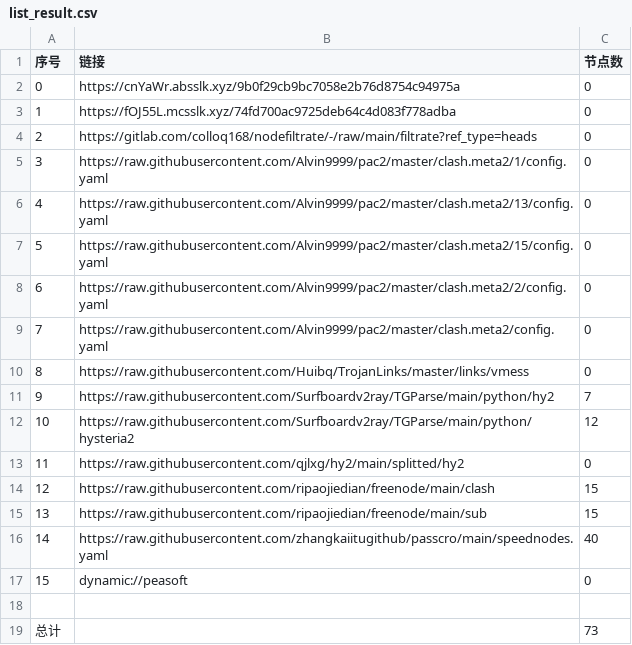
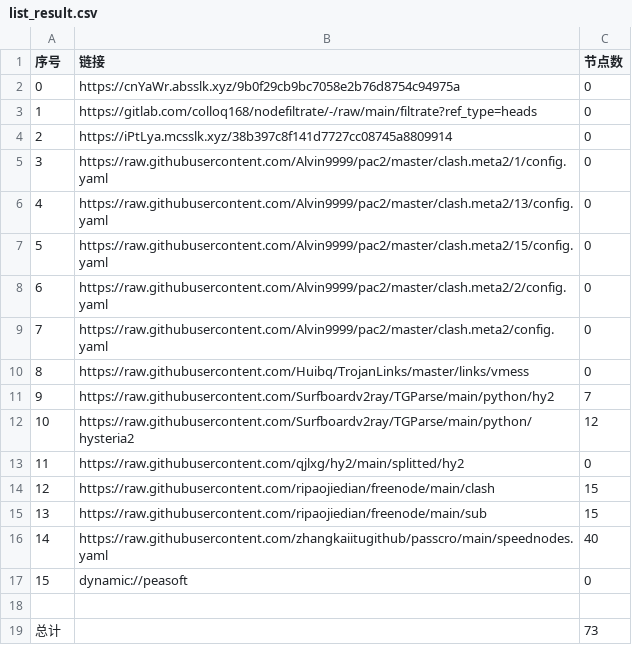
Before and after one commit to xiao33521/AutoMergePublicNodes33521, a CSV file: list_result.csv, drawn as a sheet.

```diff
--- a/list_result.csv
+++ b/list_result.csv
@@ -2,4 +2,4 @@
 0,https://cnYaWr.absslk.xyz/9b0f29cb9bc7058e2b76d8754c94975a,0
-1,https://fOJ55L.mcsslk.xyz/74fd700ac9725deb64c4d083f778adba,0
-2,https://gitlab.com/colloq168/nodefiltrate/-/raw/main/filtrate?ref_type=heads,0
+1,https://gitlab.com/colloq168/nodefiltrate/-/raw/main/filtrate?ref_type=heads,0
+2,https://iPtLya.mcsslk.xyz/38b397c8f141d7727cc08745a8809914,0
 3,https://raw.githubusercontent.com/Alvin9999/pac2/master/clash.meta2/1/config.yaml,0
```
Also changed, not shown: 3 other files.
